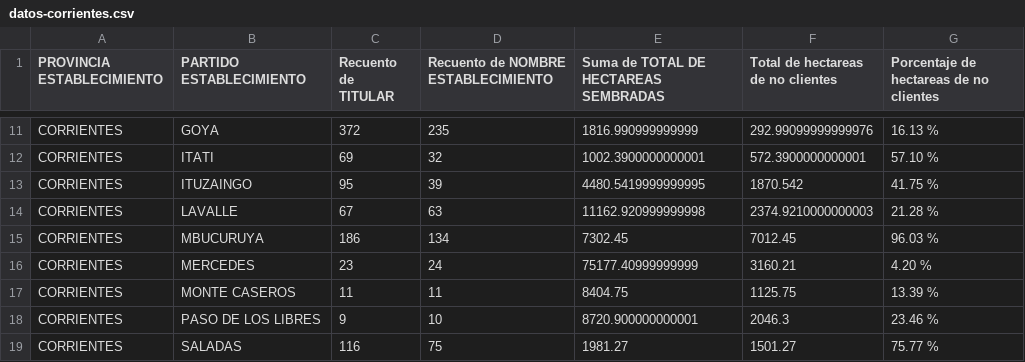
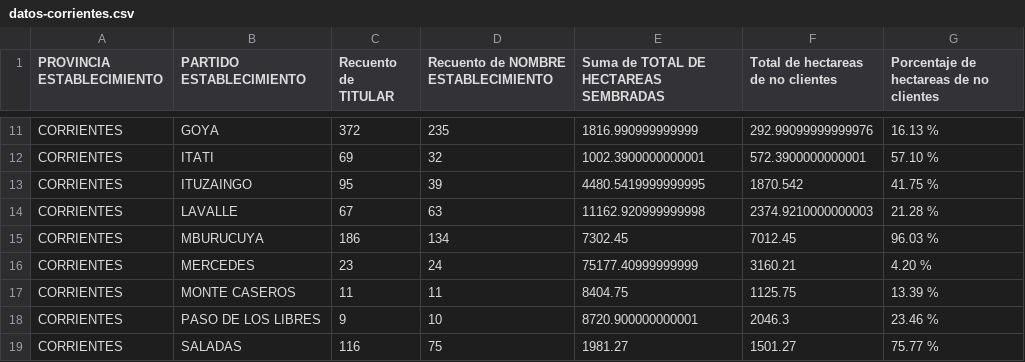
Before and after one commit to matiasagronorte/mapa-departamentos, a CSV file: src/assets/datos-corrientes.csv, drawn as a sheet; only a part is shown, gaps mark what is left out.

```diff
--- a/src/assets/datos-corrientes.csv
+++ b/src/assets/datos-corrientes.csv
@@ -14,3 +14,3 @@ CORRIENTES,ITUZAINGO,95,39,4480.5419999999995,1870.542,41.75 %
 CORRIENTES,LAVALLE,67,63,11162.920999999998,2374.9210000000003,21.28 %
-CORRIENTES,MBUCURUYA,186,134,7302.45,7012.45,96.03 %
+CORRIENTES,MBURUCUYA,186,134,7302.45,7012.45,96.03 %
 CORRIENTES,MERCEDES,23,24,75177.40999999999,3160.21,4.20 %
```
Also changed, not shown: data/adr_departamentos.csv, src/assets/adr_departamentos.csv, 22 other files.
